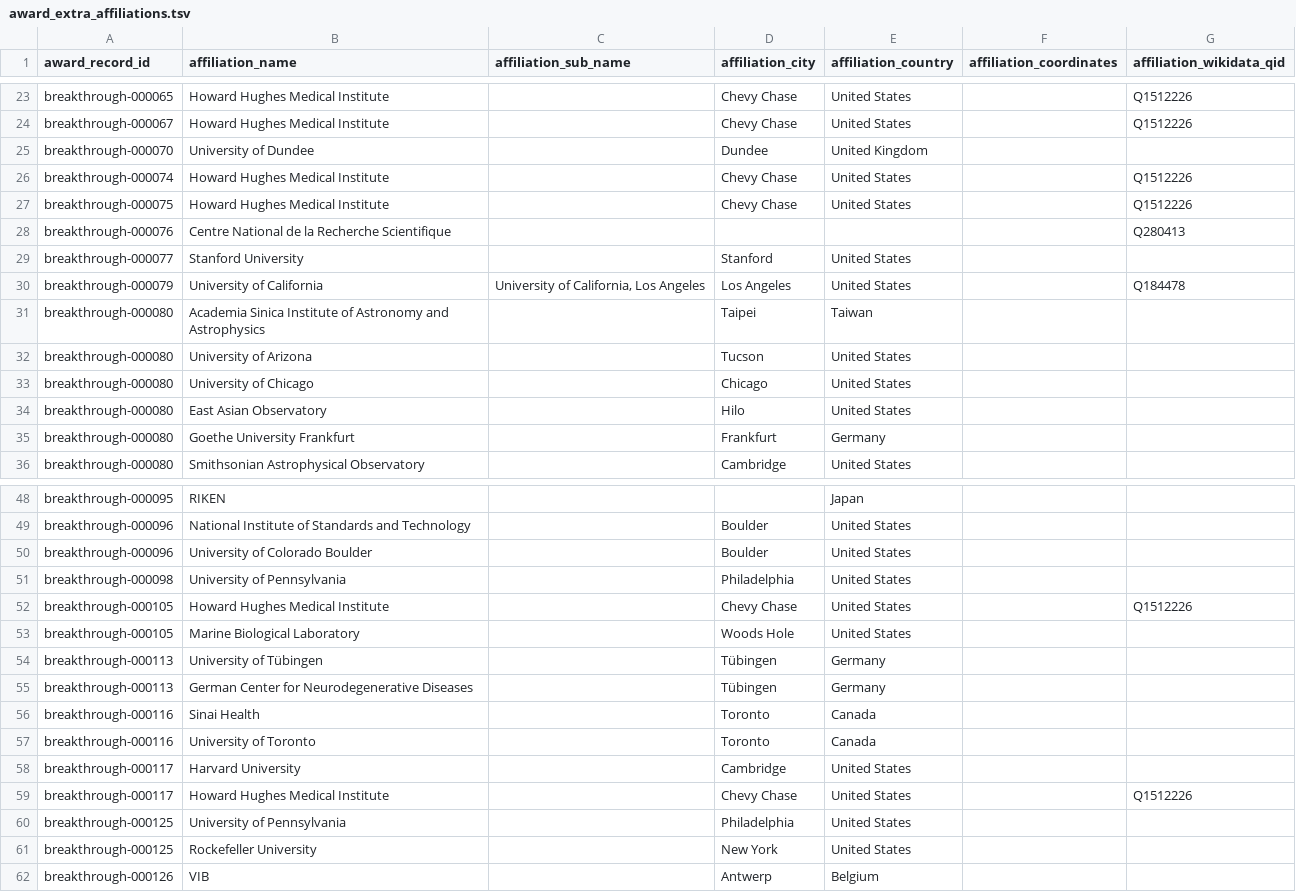
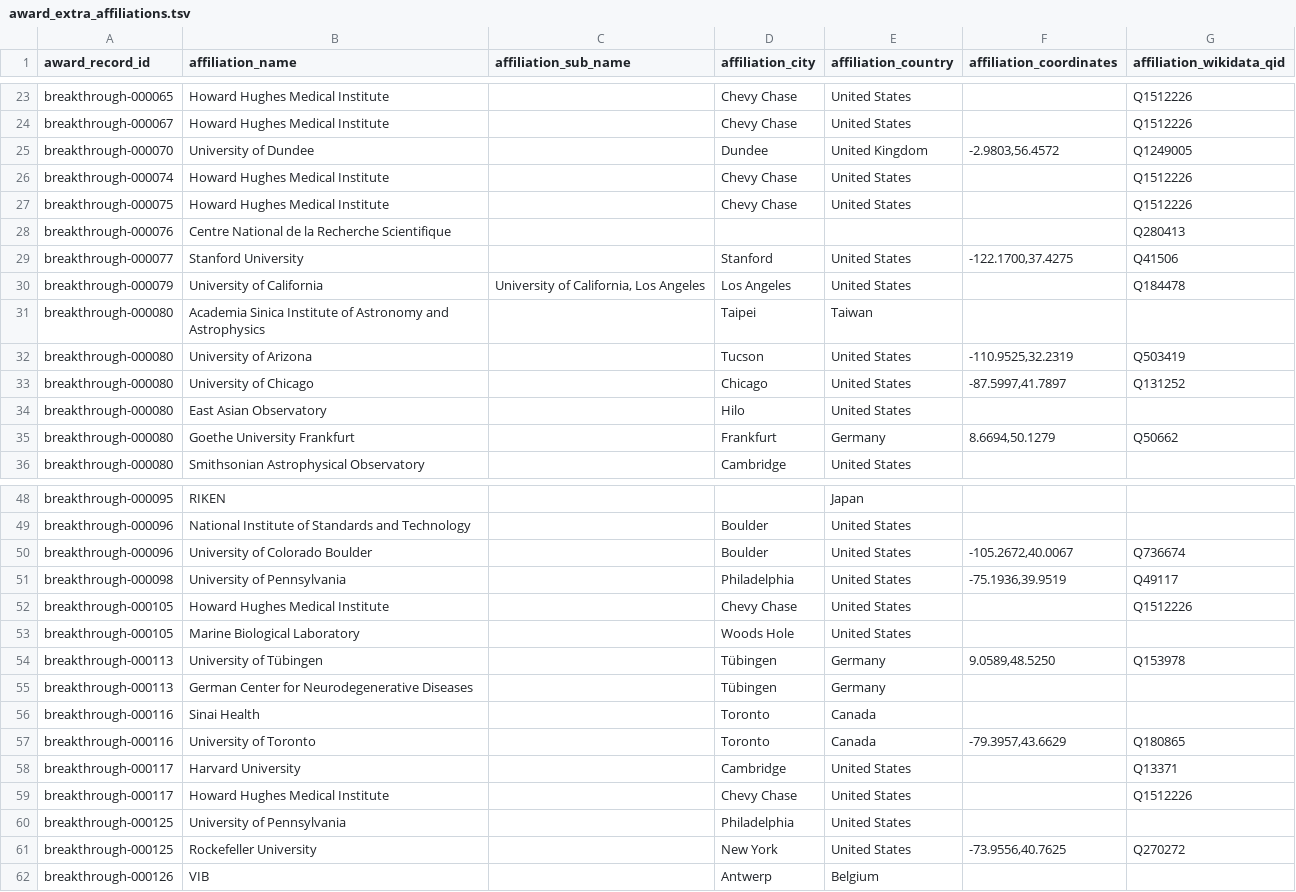
Before and after one commit to antb123/prizeatlas, a TSV file: datasets/award_extra_affiliations.tsv, drawn as a sheet; only a part is shown, gaps mark what is left out; the diff covers the shown part only.

Commit message:
data: fill extra affiliation identities and repair birth places
award_extra_affiliations: 16 rows gain a verified Wikidata QID and coordinates,
each cross-checked against Nominatim on the row's own city. Cornell takes the
parent QID Q49115 with the Weill Cornell unit's New York coordinate, not Ithaca.
Restores two values an earlier full-replace load dropped (Toronto, Harvard).

awards: 22 birth cities filled from curated input; 16 fabricated birth
coordinates replaced, all reverse-validated to the expected country. Alain
Townsend's birth year and date blanked - Wikidata holds them at century
precision and he was elected FRS in 1992.

institution-facts-disagree 84 -> 76, affiliation-without-qid 284 -> 269.
integrity_check ok; build green at 8176 pages.

```diff
--- a/datasets/award_extra_affiliations.tsv
+++ b/datasets/award_extra_affiliations.tsv
@@ -24,3 +24,3 @@ breakthrough-000065	Howard Hughes Medical Institute		Chevy Chase	United States
 breakthrough-000067	Howard Hughes Medical Institute		Chevy Chase	United States		Q1512226
-breakthrough-000070	University of Dundee		Dundee	United Kingdom		
+breakthrough-000070	University of Dundee		Dundee	United Kingdom	-2.9803,56.4572	Q1249005
 breakthrough-000074	Howard Hughes Medical Institute		Chevy Chase	United States		Q1512226
@@ -28,9 +28,9 @@ breakthrough-000075	Howard Hughes Medical Institute		Chevy Chase	United States
 breakthrough-000076	Centre National de la Recherche Scientifique					Q280413
-breakthrough-000077	Stanford University		Stanford	United States		
+breakthrough-000077	Stanford University		Stanford	United States	-122.1700,37.4275	Q41506
 breakthrough-000079	University of California	University of California, Los Angeles	Los Angeles	United States		Q184478
 breakthrough-000080	Academia Sinica Institute of Astronomy and Astrophysics		Taipei	Taiwan		
-breakthrough-000080	University of Arizona		Tucson	United States		
-breakthrough-000080	University of Chicago		Chicago	United States		
+breakthrough-000080	University of Arizona		Tucson	United States	-110.9525,32.2319	Q503419
+breakthrough-000080	University of Chicago		Chicago	United States	-87.5997,41.7897	Q131252
 breakthrough-000080	East Asian Observatory		Hilo	United States		
-breakthrough-000080	Goethe University Frankfurt		Frankfurt	Germany		
+breakthrough-000080	Goethe University Frankfurt		Frankfurt	Germany	8.6694,50.1279	Q50662
 breakthrough-000080	Smithsonian Astrophysical Observatory		Cambridge	United States		
@@ -49,14 +49,14 @@ breakthrough-000095	RIKEN			Japan
 breakthrough-000096	National Institute of Standards and Technology		Boulder	United States		
-breakthrough-000096	University of Colorado Boulder		Boulder	United States		
-breakthrough-000098	University of Pennsylvania		Philadelphia	United States		
+breakthrough-000096	University of Colorado Boulder		Boulder	United States	-105.2672,40.0067	Q736674
+breakthrough-000098	University of Pennsylvania		Philadelphia	United States	-75.1936,39.9519	Q49117
 breakthrough-000105	Howard Hughes Medical Institute		Chevy Chase	United States		Q1512226
 breakthrough-000105	Marine Biological Laboratory		Woods Hole	United States		
-breakthrough-000113	University of Tübingen		Tübingen	Germany		
+breakthrough-000113	University of Tübingen		Tübingen	Germany	9.0589,48.5250	Q153978
 breakthrough-000113	German Center for Neurodegenerative Diseases		Tübingen	Germany		
 breakthrough-000116	Sinai Health		Toronto	Canada		
-breakthrough-000116	University of Toronto		Toronto	Canada		
-breakthrough-000117	Harvard University		Cambridge	United States		
+breakthrough-000116	University of Toronto		Toronto	Canada	-79.3957,43.6629	Q180865
+breakthrough-000117	Harvard University		Cambridge	United States		Q13371
 breakthrough-000117	Howard Hughes Medical Institute		Chevy Chase	United States		Q1512226
 breakthrough-000125	University of Pennsylvania		Philadelphia	United States		
-breakthrough-000125	Rockefeller University		New York	United States		
+breakthrough-000125	Rockefeller University		New York	United States	-73.9556,40.7625	Q270272
 breakthrough-000126	VIB		Antwerp	Belgium		
```
Also changed, not shown: 14 edited cells elsewhere in this file, 1 other file.
